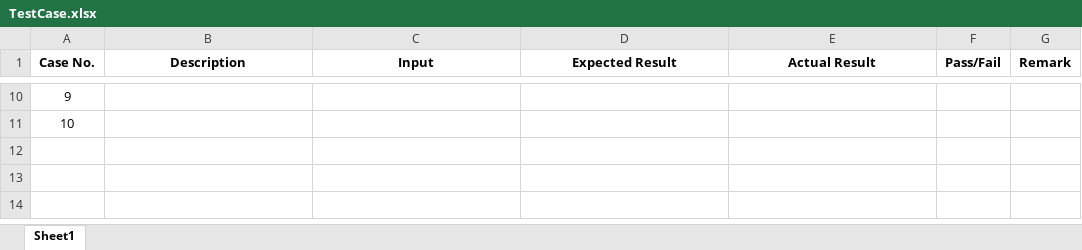
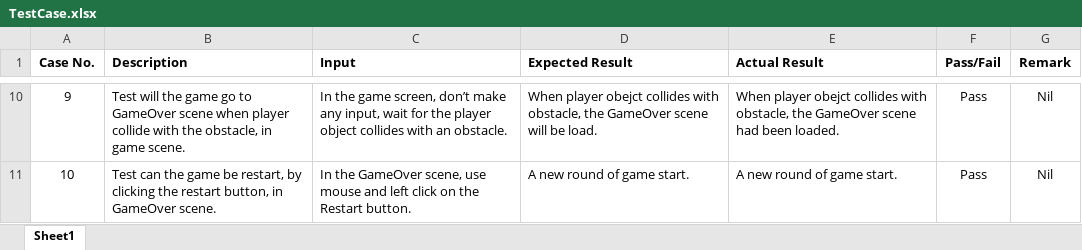
Before and after one commit to 01-GongBenTian/Lab08, an Excel workbook: TestCase.xlsx, sheet Sheet1, drawn as a sheet; only a part is shown, gaps mark what is left out; values as stored, in another font and other column widths than the file's, no borders; the diff covers the shown part only; the diff names each change by its address in the sheet, - before the commit and + after, or states it on an @@ line.

```diff
--- a/TestCase.xlsx (sheet Sheet1)
+++ b/TestCase.xlsx (sheet Sheet1)
-B1:E1 alignment: center
+B1:E1 alignment: left
-B10 (Description): (empty)
+B10 (Description): Test will the game go to GameOver scene when player collide with the obstacle, in game scene.
-C10 (Input): (empty)
+C10 (Input): In the game screen, don’t make any input, wait for the player object collides with an obstacle.
-D10 (Expected Result): (empty)
+D10 (Expected Result): When player obejct collides with obstacle, the GameOver scene will be load.
-E10 (Actual Result): (empty)
+E10 (Actual Result): When player obejct collides with obstacle, the GameOver scene had been loaded.
-F10:F11 (Pass/Fail): (empty)
+F10:F11 (Pass/Fail): Pass
-G10:G11 (Remark): (empty)
+G10:G11 (Remark): Nil
-B11 (Description): (empty)
+B11 (Description): Test can the game be restart, by clicking the restart button, in GameOver scene.
-C11 (Input): (empty)
+C11 (Input): In the GameOver scene, use mouse and left click on the Restart button.
-D11 (Expected Result): (empty)
+D11 (Expected Result): A new round of game start.
-E11 (Actual Result): (empty)
+E11 (Actual Result): A new round of game start.
```
Also changed, not shown: 48 edited cells elsewhere in this sheet, 8 other files.
